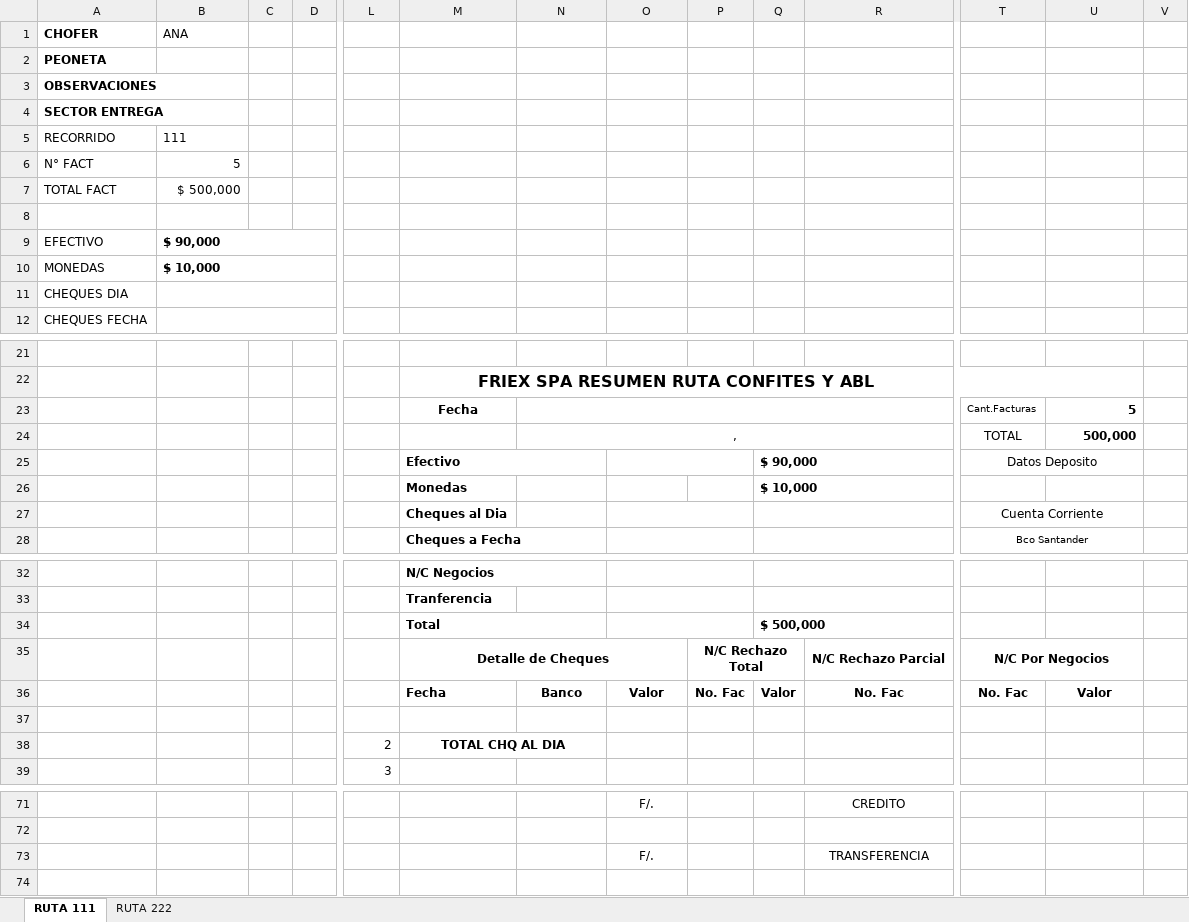
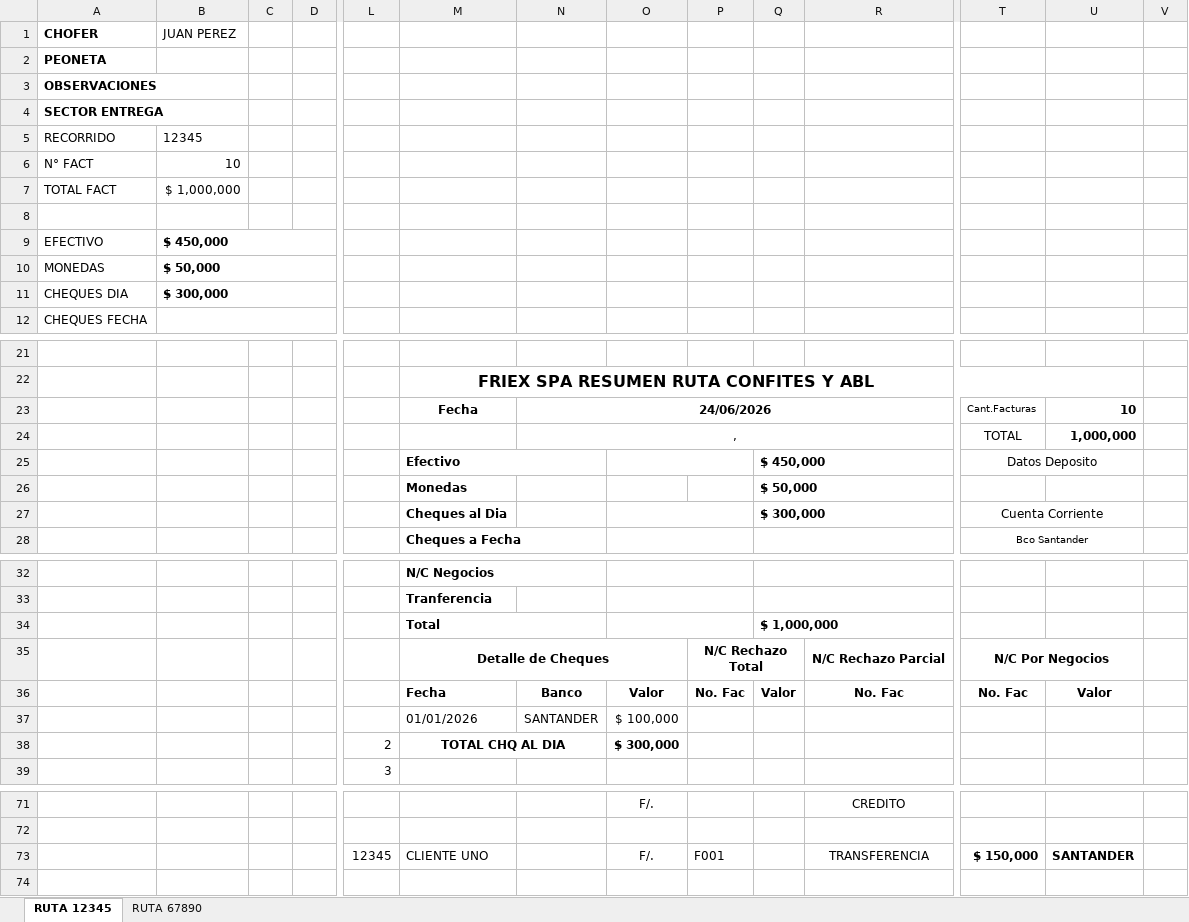
Before and after one commit to estebanrojasc/sephora, an Excel workbook: scripts/.tmp/consolidado-test.xlsx, sheet RUTA 12345, drawn as a sheet; only a part is shown, gaps mark what is left out; values as stored, in another font and other column widths than the file's, no borders; charts and pictures not drawn; removed rows and columns are numbered as before the commit, all else as after; rows hold the shown columns only; the diff names each change by its address in the sheet, - before the commit and + after, or states it on an @@ line.

Commit message:
cambios en xlsx

```diff
--- a/scripts/.tmp/consolidado-test.xlsx (sheet RUTA 12345)
+++ b/scripts/.tmp/consolidado-test.xlsx (sheet RUTA 12345)
-sheet tab: RUTA 111
+sheet tab: RUTA 12345
-sheet tab: RUTA 222
+sheet tab: RUTA 67890
-B1: ANA
+B1: JUAN PEREZ
-B5 (JUAN PEREZ): 111
+B5 (JUAN PEREZ): 12345
-B6 (JUAN PEREZ): 5
+B6 (JUAN PEREZ): 10
-B7 (JUAN PEREZ): $ 500,000
+B7 (JUAN PEREZ): $ 1,000,000
-B9 (JUAN PEREZ): $ 90,000
+B9 (JUAN PEREZ): $ 450,000
-B10 (JUAN PEREZ): $ 10,000
+B10 (JUAN PEREZ): $ 50,000
-B11 (JUAN PEREZ): (empty)
+B11 (JUAN PEREZ): $ 300,000
-N23: (empty)
+N23: 24/06/2026
-U23: 5
+U23: 10
-U24: 500,000
+U24: 1,000,000
-Q25: $ 90,000
+Q25: $ 450,000
-Q26: $ 10,000
+Q26: $ 50,000
-Q27: (empty)
+Q27: $ 300,000
-Q34: $ 500,000
+Q34: $ 1,000,000
-M37: (empty)
+M37: 01/01/2026
-N37: (empty)
+N37: SANTANDER
-O37: (empty)
+O37: $ 100,000
-O38: (empty)
+O38: $ 300,000
-row 73:  |  |  |  |  |  |  | F/. |  |  | TRANSFERENCIA
+row 73:  |  |  |  | 12345 | CLIENTE UNO |  | F/. | F001 |  | TRANSFERENCIA | $ 150,000 | SANTANDER
```
Also changed, not shown: sheet RUTA 67890, scripts/.tmp/rendicion-test-output.xlsx, 7 other files.
